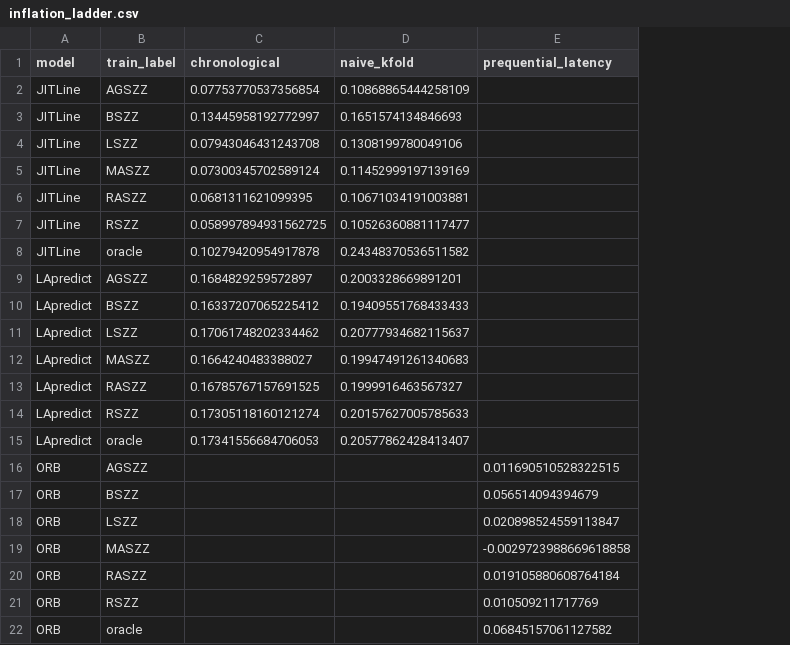
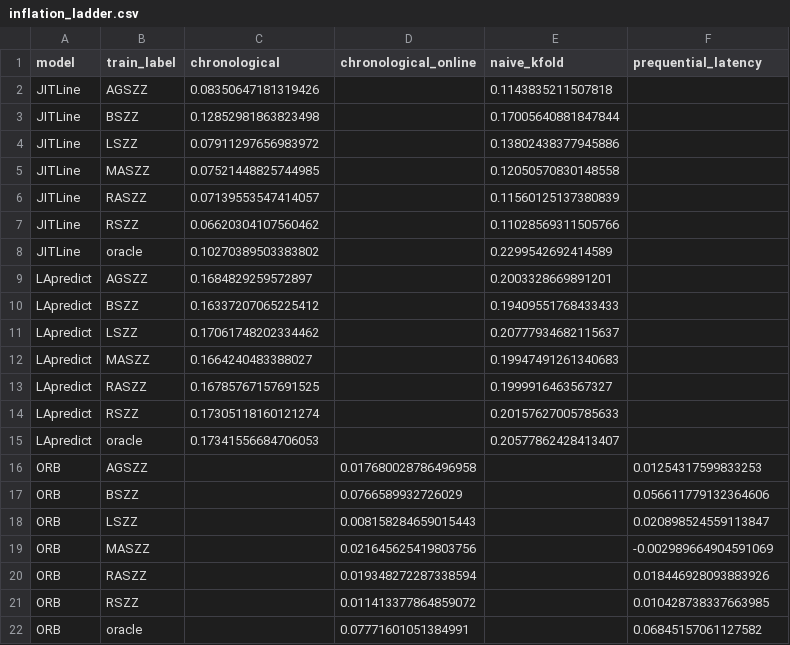
Before and after one commit to itz-puneet/thesis-later, a CSV file: results/phase2/inflation_ladder.csv, drawn as a sheet; addresses are those after the commit; the diff names each change by its address in the sheet, - before the commit and + after, or states it on an @@ line.

```diff
--- a/results/phase2/inflation_ladder.csv
+++ b/results/phase2/inflation_ladder.csv
+column D (chronological_online), rows 16-22: 0.017680028786496958 | 0.0766589932726029 | 0.008158284659015443 | 0.021645625419803756 | 0.019348272287338594 | 0.011413377864859072 | 0.07771601051384991
-C2 (chronological): 0.07753770537356854
+C2 (chronological): 0.08350647181319426
-E2 (naive_kfold): 0.10868865444258109
+E2 (naive_kfold): 0.1143835211507818
-C3 (chronological): 0.13445958192772997
+C3 (chronological): 0.12852981863823498
-E3 (naive_kfold): 0.1651574134846693
+E3 (naive_kfold): 0.17005640881847844
-C4 (chronological): 0.07943046431243708
+C4 (chronological): 0.07911297656983972
-E4 (naive_kfold): 0.1308199780049106
+E4 (naive_kfold): 0.13802438377945886
-C5 (chronological): 0.07300345702589124
+C5 (chronological): 0.07521448825744985
-E5 (naive_kfold): 0.11452999197139169
+E5 (naive_kfold): 0.12050570830148558
-C6 (chronological): 0.0681311621099395
+C6 (chronological): 0.07139553547414057
-E6 (naive_kfold): 0.10671034191003881
+E6 (naive_kfold): 0.11560125137380839
-C7 (chronological): 0.058997894931562725
+C7 (chronological): 0.06620304107560462
-E7 (naive_kfold): 0.10526360881117477
+E7 (naive_kfold): 0.11028569311505766
-C8 (chronological): 0.10279420954917878
+C8 (chronological): 0.10270389503383802
-E8 (naive_kfold): 0.24348370536511582
+E8 (naive_kfold): 0.2299542692414589
-F16 (prequential_latency): 0.011690510528322515
+F16 (prequential_latency): 0.01254317599833253
-F17 (prequential_latency): 0.056514094394679
+F17 (prequential_latency): 0.056611779132364606
-F19 (prequential_latency): -0.0029723988669618858
+F19 (prequential_latency): -0.002989664904591069
-F20 (prequential_latency): 0.019105880608764184
+F20 (prequential_latency): 0.018446928093883926
-F21 (prequential_latency): 0.010509211717769
+F21 (prequential_latency): 0.010428738337663985
```
Also changed, not shown: results/phase2/latency_imputation_sensitivity.csv, results/phase2/latency_imputation_summary.csv, 16 other files.
